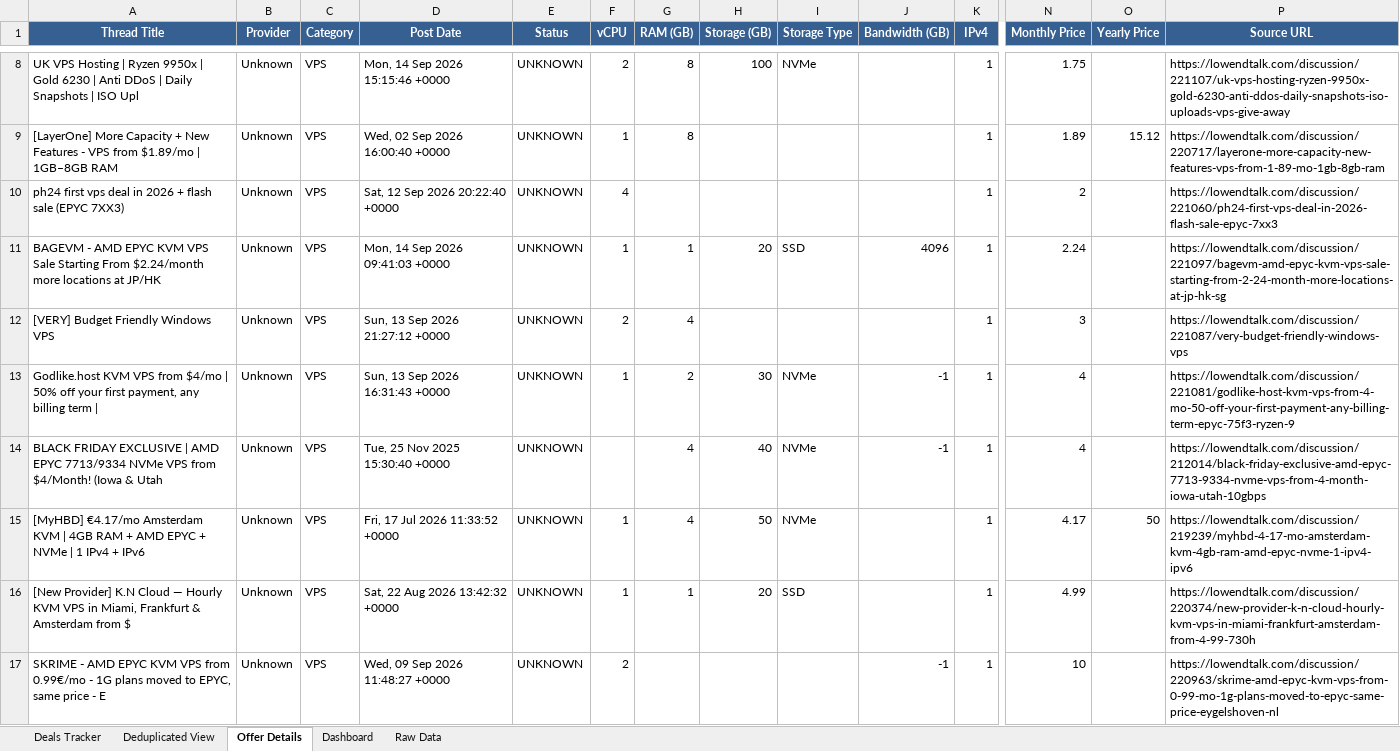
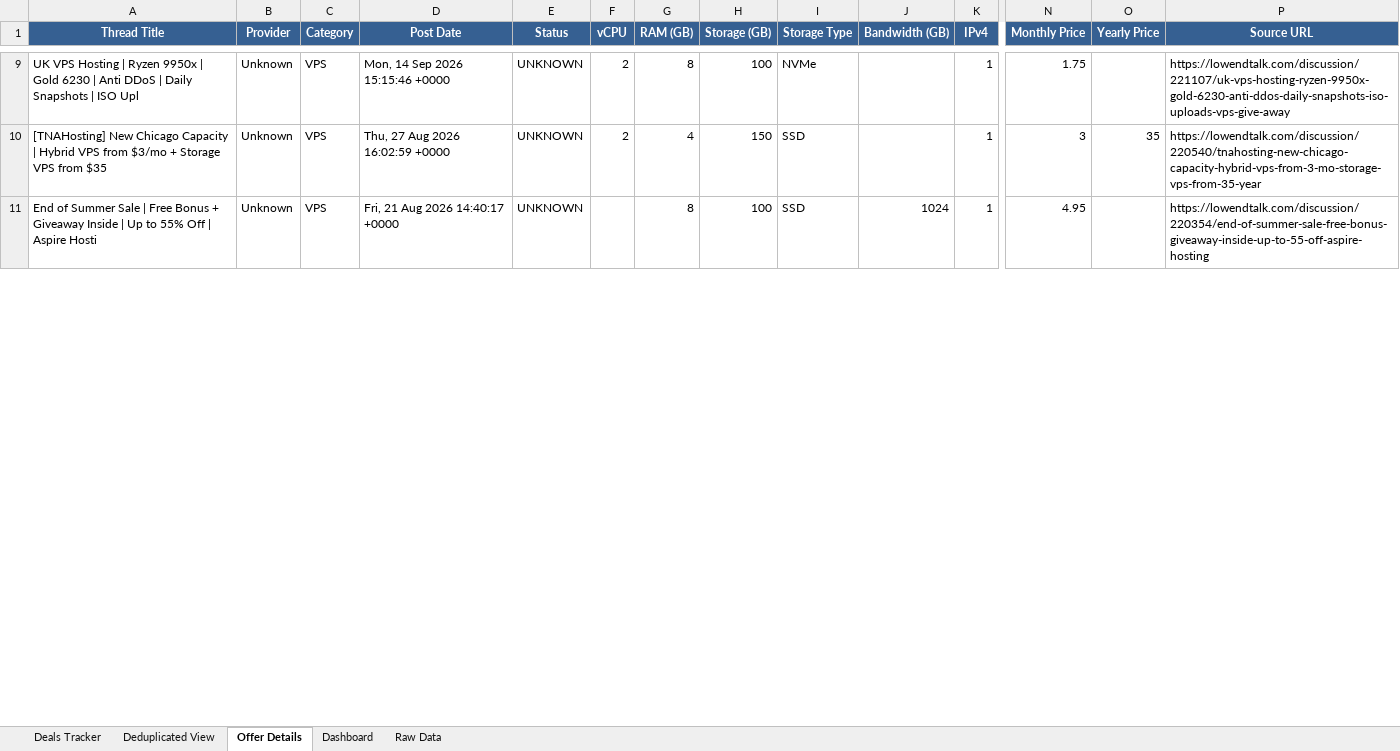
Before and after one commit to bojak83318/hosting-deals-tracker, an Excel workbook: output/Hosting-Deals-Tracker.xlsx, sheet Offer Details, drawn as a sheet; only a part is shown, gaps mark what is left out; values as stored, in another font and other column widths than the file's, no borders; removed rows and columns are numbered as before the commit, all else as after; rows hold the shown columns only; the diff covers the shown part only; the diff names each change by its address in the sheet, - before the commit and + after, or states it on an @@ line.

```diff
--- a/output/Hosting-Deals-Tracker.xlsx (sheet Offer Details)
+++ b/output/Hosting-Deals-Tracker.xlsx (sheet Offer Details)
-row 9: [LayerOne] More Capacity + New Features - VPS from $1.89/mo | 1GB–8GB RAM | Unknown | VPS | Wed, 02 Sep 2026 16:00:40 +0000 | UNKNOWN | 1 | 8 |  |  |  | 1 | 1.89 | 15.12 | https://lowendtalk.com/discussion/220717/layerone-more-capacity-new-features-vps-from-1-89-mo-1gb-8gb-ram
-row 10: ph24 first vps deal in 2026 + flash sale (EPYC 7XX3) | Unknown | VPS | Sat, 12 Sep 2026 20:22:40 +0000 | UNKNOWN | 4 |  |  |  |  | 1 | 2 |  | https://lowendtalk.com/discussion/221060/ph24-first-vps-deal-in-2026-flash-sale-epyc-7xx3
-row 11: BAGEVM - AMD EPYC KVM VPS Sale Starting From $2.24/month more locations at JP/HK | Unknown | VPS | Mon, 14 Sep 2026 09:41:03 +0000 | UNKNOWN | 1 | 1 | 20 | SSD | 4096 | 1 | 2.24 |  | https://lowendtalk.com/discussion/221097/bagevm-amd-epyc-kvm-vps-sale-starting-from-2-24-month-more-locations-at-jp-hk-sg
-A10 (Thread Title): [VERY] Budget Friendly Windows VPS
+A10 (Thread Title): [TNAHosting] New Chicago Capacity | Hybrid VPS from $3/mo + Storage VPS from $35
-D10 (Post Date): Sun, 13 Sep 2026 21:27:12 +0000
+D10 (Post Date): Thu, 27 Aug 2026 16:02:59 +0000
-H10 (Storage (GB)): (empty)
+H10 (Storage (GB)): 150
-I10 (Storage Type): (empty)
+I10 (Storage Type): SSD
-O10 (Yearly Price): (empty)
+O10 (Yearly Price): 35
-P10 (Source URL): https://lowendtalk.com/discussion/221087/very-budget-friendly-windows-vps
+P10 (Source URL): https://lowendtalk.com/discussion/220540/tnahosting-new-chicago-capacity-hybrid-vps-from-3-mo-storage-vps-from-35-year
-row 13: Godlike.host KVM VPS from $4/mo | 50% off your first payment, any billing term | | Unknown | VPS | Sun, 13 Sep 2026 16:31:43 +0000 | UNKNOWN | 1 | 2 | 30 | NVMe | -1 | 1 | 4 |  | https://lowendtalk.com/discussion/221081/godlike-host-kvm-vps-from-4-mo-50-off-your-first-payment-any-billing-term-epyc-75f3-ryzen-9
-row 14: BLACK FRIDAY EXCLUSIVE | AMD EPYC 7713/9334 NVMe VPS from $4/Month! (Iowa & Utah | Unknown | VPS | Tue, 25 Nov 2025 15:30:40 +0000 | UNKNOWN |  | 4 | 40 | NVMe | -1 | 1 | 4 |  | https://lowendtalk.com/discussion/212014/black-friday-exclusive-amd-epyc-7713-9334-nvme-vps-from-4-month-iowa-utah-10gbps
-row 15: [MyHBD] €4.17/mo Amsterdam KVM | 4GB RAM + AMD EPYC + NVMe | 1 IPv4 + IPv6 | Unknown | VPS | Fri, 17 Jul 2026 11:33:52 +0000 | UNKNOWN | 1 | 4 | 50 | NVMe |  | 1 | 4.17 | 50 | https://lowendtalk.com/discussion/219239/myhbd-4-17-mo-amsterdam-kvm-4gb-ram-amd-epyc-nvme-1-ipv4-ipv6
-row 16: [New Provider] K.N Cloud — Hourly KVM VPS in Miami, Frankfurt & Amsterdam from $ | Unknown | VPS | Sat, 22 Aug 2026 13:42:32 +0000 | UNKNOWN | 1 | 1 | 20 | SSD |  | 1 | 4.99 |  | https://lowendtalk.com/discussion/220374/new-provider-k-n-cloud-hourly-kvm-vps-in-miami-frankfurt-amsterdam-from-4-99-730h
-row 17: SKRIME - AMD EPYC KVM VPS from 0.99€/mo - 1G plans moved to EPYC, same price - E | Unknown | VPS | Wed, 09 Sep 2026 11:48:27 +0000 | UNKNOWN | 2 |  |  |  | -1 | 1 | 10 |  | https://lowendtalk.com/discussion/220963/skrime-amd-epyc-kvm-vps-from-0-99-mo-1g-plans-moved-to-epyc-same-price-eygelshoven-nl
+row 11: End of Summer Sale | Free Bonus + Giveaway Inside | Up to 55% Off | Aspire Hosti | Unknown | VPS | Fri, 21 Aug 2026 14:40:17 +0000 | UNKNOWN |  | 8 | 100 | SSD | 1024 | 1 | 4.95 |  | https://lowendtalk.com/discussion/220354/end-of-summer-sale-free-bonus-giveaway-inside-up-to-55-off-aspire-hosting
```
Also changed, not shown: 9 added rows, 10 removed rows and 19 edited cells elsewhere in this sheet, sheet Raw Data, sheet Deals Tracker, sheet Deduplicated View, sheet Dashboard, 1 other file.
